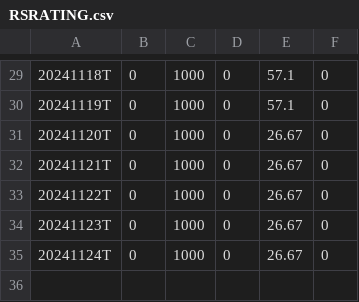
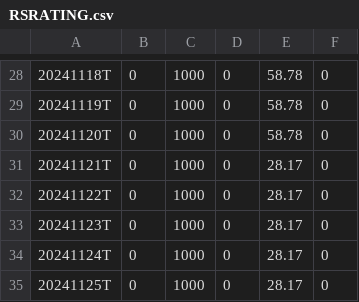
Before and after one commit to dpatelj88/rs-log, a CSV file: output/RSRATING.csv, drawn as a sheet; only a part is shown, gaps mark what is left out; the diff covers the shown part only.

```diff
--- a/output/RSRATING.csv
+++ b/output/RSRATING.csv
@@ -29,7 +28,8 @@
-20241118T,0,1000,0,57.1,0
-20241119T,0,1000,0,57.1,0
-20241120T,0,1000,0,26.67,0
-20241121T,0,1000,0,26.67,0
-20241122T,0,1000,0,26.67,0
-20241123T,0,1000,0,26.67,0
-20241124T,0,1000,0,26.67,0
+20241118T,0,1000,0,58.78,0
+20241119T,0,1000,0,58.78,0
+20241120T,0,1000,0,58.78,0
+20241121T,0,1000,0,28.17,0
+20241122T,0,1000,0,28.17,0
+20241123T,0,1000,0,28.17,0
+20241124T,0,1000,0,28.17,0
+20241125T,0,1000,0,28.17,0
```
Also changed, not shown: 1 removed row and 27 edited cells elsewhere in this file, output/rs_industries.csv, output/rs_stocks.csv.
